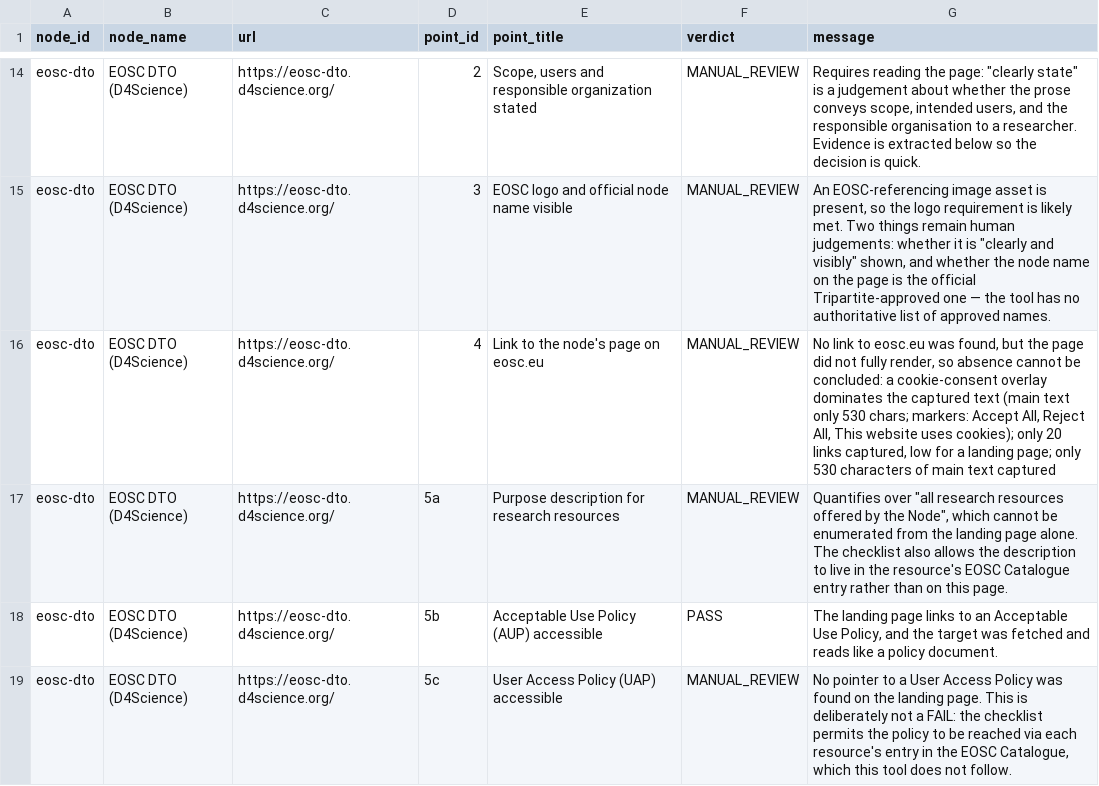
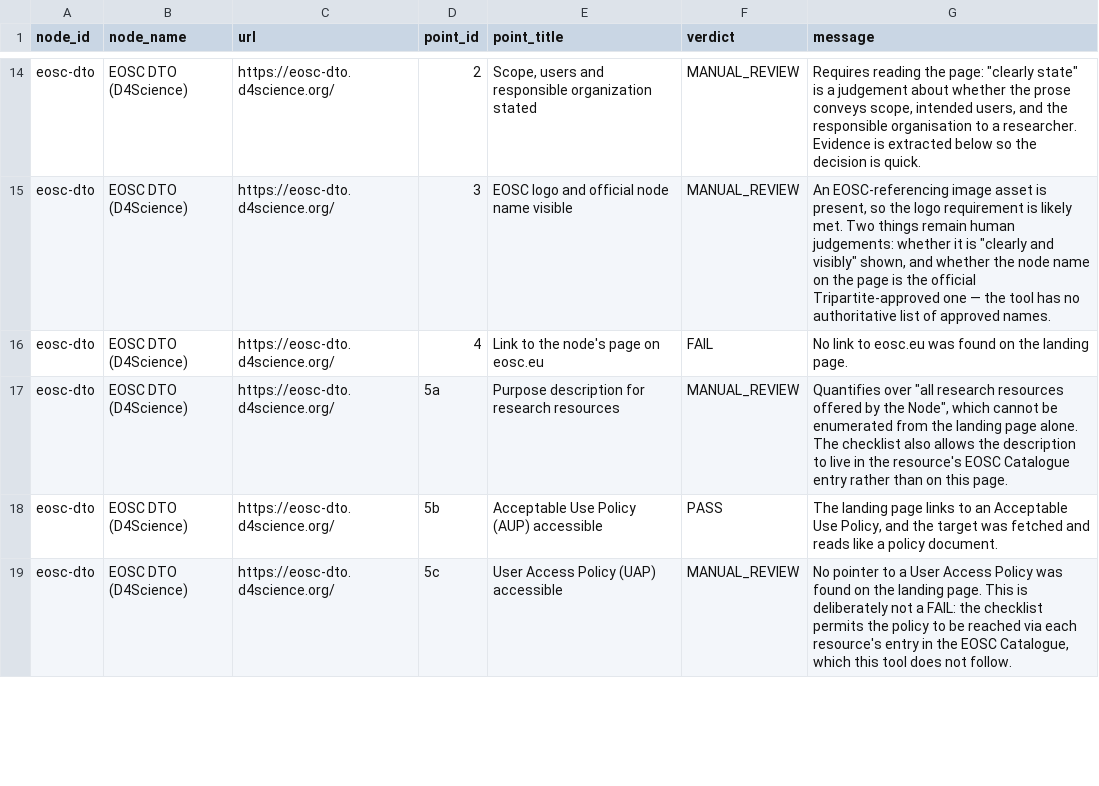
Before and after one commit to marioreale/eosc-basic-compliance, a CSV file: results/results.csv, drawn as a sheet; only a part is shown, gaps mark what is left out; the diff covers the shown part only.

Commit message:
Fix the render gate: a consent banner no longer excuses a missing link
check_4 and check_6 gated their absence-based FAILs on render_warning(),
which measures *text*. A cookie-consent overlay suppresses visible text
while leaving every anchor in the DOM, so a verified absence escaped as
MANUAL_REVIEW.

Found on EOSC DTO (https://eosc-dto.d4science.org/), reported by the user.
Verified before changing anything: the server's HTML carries exactly 20
anchors, the rendered DOM 21, clicking "Accept All" changes nothing, and
none points at eosc.eu. The page is small, not truncated. Its absence of
a link is a fact about the node, not an artefact of collection.

link_collection_warning() replaces render_warning() at those two call
sites and asks only whether the DOM arrived, judged on structure (links,
images, controls) rather than text length. render_warning() is retained
and now attaches its observation to the FAIL as a disclosed caveat, so a
reviewer can spot-check the finding instead of having to trust it.

Cases that must keep working, now pinned by tests: EUDAT's 0-link HTTP
500 still yields MANUAL_REVIEW; a shell with a stray nav link still
yields MANUAL_REVIEW; a well-rendered page still yields FAIL.

The regression test is built from DTO's measured evidence (20 links, 14
images, 34 controls, 530 chars of main text) and was verified to bite:
reverting the gate to render_warning() fails exactly that test and
nothing else. The pre-existing consent test passes unchanged — its
docstring cited DTO's real numbers but its fixture built a single link,
which is why the bug survived.

Results re-assessed offline from saved evidence; no node was re-fetched.
Two cells change, both eosc-dto: points 4 and 6, MANUAL_REVIEW -> FAIL.
Point 6 verified independently — the raw HTML has no mailto: and no
contact, support or helpdesk anywhere. Tally 26/6/58 -> 26/8/56.

Also in this commit: the README no longer reproduces the per-node results
table, and links to the generated report instead. The EUDAT note was
rewritten accordingly (the carried-over 17 September row existed only in
that table) and the tally now matches the linked report.

```diff
--- a/results/results.csv
+++ b/results/results.csv
@@ -15,3 +15,3 @@ eosc-dto,EOSC DTO (D4Science),https://eosc-dto.d4science.org/,2,"Scope, users an
 eosc-dto,EOSC DTO (D4Science),https://eosc-dto.d4science.org/,3,EOSC logo and official node name visible,MANUAL_REVIEW,"An EOSC-referencing image asset is present, so the logo requirement is likely met. Two things remain human judgements: whether it is ""clearly and visibly"" shown, and whether the node name on the page is the official Tripartite-approved one — the tool has no authoritative list of approved names."
-eosc-dto,EOSC DTO (D4Science),https://eosc-dto.d4science.org/,4,Link to the node's page on eosc.eu,MANUAL_REVIEW,"No link to eosc.eu was found, but the page did not fully render, so absence cannot be concluded: a cookie-consent overlay dominates the captured text (main text only 530 chars; markers: Accept All, Reject All, This website uses cookies); only 20 links captured, low for a landing page; only 530 characters of main text captured"
+eosc-dto,EOSC DTO (D4Science),https://eosc-dto.d4science.org/,4,Link to the node's page on eosc.eu,FAIL,No link to eosc.eu was found on the landing page.
 eosc-dto,EOSC DTO (D4Science),https://eosc-dto.d4science.org/,5a,Purpose description for research resources,MANUAL_REVIEW,"Quantifies over ""all research resources offered by the Node"", which cannot be enumerated from the landing page alone. The checklist also allows the description to live in the resource's EOSC Catalogue entry rather than on this page."
```
Also changed, not shown: 4 edited cells elsewhere in this file, 6 other files.
